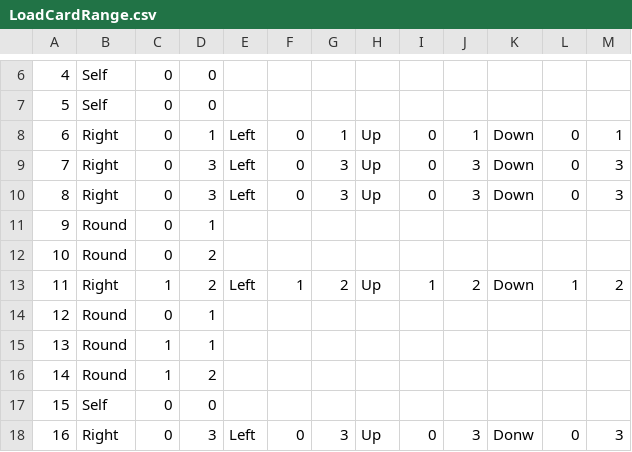
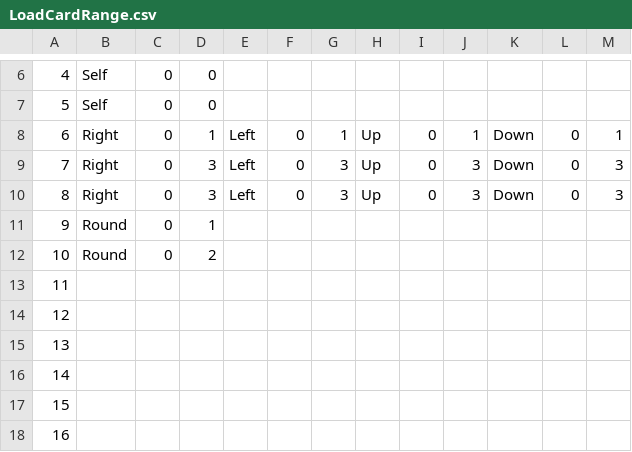
Before and after one commit to tw3333/BoardBattle, a CSV file: ManagedDxlGame/csv/card/LoadCardRange.csv, drawn as a sheet; only a part is shown, gaps mark what is left out; the diff covers the shown part only; the diff names each change by its address in the sheet, - before the commit and + after, or states it on an @@ line.

```diff
--- a/ManagedDxlGame/csv/card/LoadCardRange.csv
+++ b/ManagedDxlGame/csv/card/LoadCardRange.csv
-B13: Right
+B13: (empty)
-C13: 1
+C13: (empty)
-D13: 2
+D13: (empty)
-E13: Left
+E13: (empty)
-F13: 1
+F13: (empty)
-G13: 2
+G13: (empty)
-H13: Up
+H13: (empty)
-I13: 1
+I13: (empty)
-J13: 2
+J13: (empty)
-K13: Down
+K13: (empty)
-L13: 1
+L13: (empty)
-M13: 2
+M13: (empty)
-B14:B16: Round
+B14:B16: (empty)
-C14: 0
+C14: (empty)
-D14:D15: 1
+D14:D15: (empty)
-C15:C16: 1
+C15:C16: (empty)
-D16: 2
+D16: (empty)
-B17: Self
+B17: (empty)
-C17:C18: 0
+C17:C18: (empty)
-D17: 0
+D17: (empty)
-B18: Right
+B18: (empty)
-D18: 3
+D18: (empty)
-E18: Left
+E18: (empty)
-F18: 0
+F18: (empty)
-G18: 3
+G18: (empty)
-H18: Up
+H18: (empty)
-I18: 0
+I18: (empty)
-J18: 3
+J18: (empty)
-K18: Donw
+K18: (empty)
-L18: 0
+L18: (empty)
-M18: 3
+M18: (empty)
```
Also changed, not shown: 93 edited cells elsewhere in this file.
